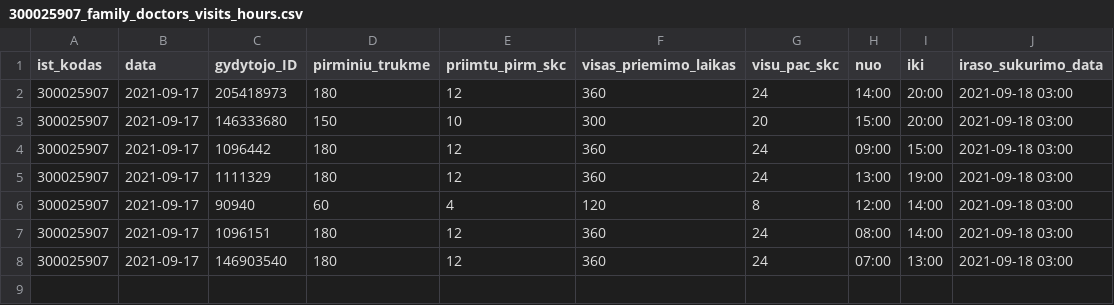
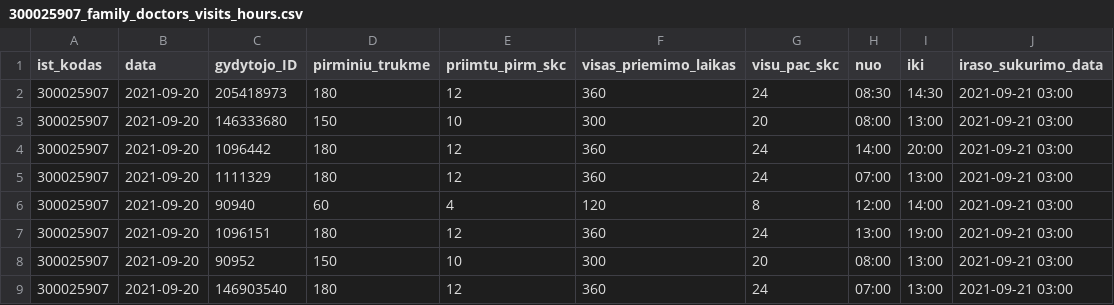
Before and after one commit to sveikatos-klinika/registrations_sveikatos-klinika, a CSV file: 300025907_family_doctors_visits_hours.csv, drawn as a sheet.

```diff
--- a/300025907_family_doctors_visits_hours.csv
+++ b/300025907_family_doctors_visits_hours.csv
@@ -1,8 +1,9 @@
 ist_kodas;data;gydytojo_ID;pirminiu_trukme;priimtu_pirm_skc;visas_priemimo_laikas;visu_pac_skc;nuo;iki;iraso_sukurimo_data
-300025907;2021-09-17;205418973;180;12;360;24;14:00;20:00;2021-09-18 03:00
-300025907;2021-09-17;146333680;150;10;300;20;15:00;20:00;2021-09-18 03:00
-300025907;2021-09-17;1096442;180;12;360;24;09:00;15:00;2021-09-18 03:00
-300025907;2021-09-17;1111329;180;12;360;24;13:00;19:00;2021-09-18 03:00
-300025907;2021-09-17;90940;60;4;120;8;12:00;14:00;2021-09-18 03:00
-300025907;2021-09-17;1096151;180;12;360;24;08:00;14:00;2021-09-18 03:00
-300025907;2021-09-17;146903540;180;12;360;24;07:00;13:00;2021-09-18 03:00
+300025907;2021-09-20;205418973;180;12;360;24;08:30;14:30;2021-09-21 03:00
+300025907;2021-09-20;146333680;150;10;300;20;08:00;13:00;2021-09-21 03:00
+300025907;2021-09-20;1096442;180;12;360;24;14:00;20:00;2021-09-21 03:00
+300025907;2021-09-20;1111329;180;12;360;24;07:00;13:00;2021-09-21 03:00
+300025907;2021-09-20;90940;60;4;120;8;12:00;14:00;2021-09-21 03:00
+300025907;2021-09-20;1096151;180;12;360;24;13:00;19:00;2021-09-21 03:00
+300025907;2021-09-20;90952;150;10;300;20;08:00;13:00;2021-09-21 03:00
+300025907;2021-09-20;146903540;180;12;360;24;07:00;13:00;2021-09-21 03:00
```
Also changed, not shown: 1 other file.
